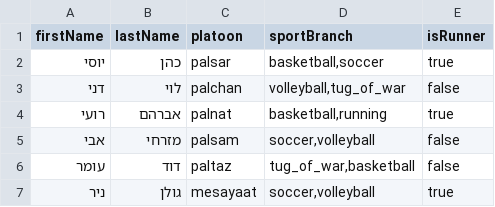
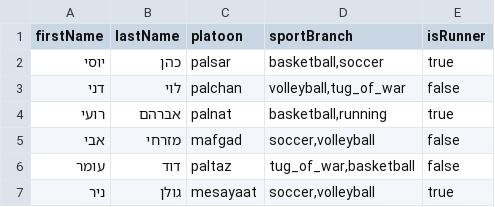
Before and after one commit to gilfar77/TournamentApp, a CSV file: public/player_import_template.csv, drawn as a sheet.

```diff
--- a/public/player_import_template.csv
+++ b/public/player_import_template.csv
@@ -4,3 +4,3 @@ firstName,lastName,platoon,sportBranch,isRunner
 רועי,אברהם,palnat,"basketball,running",true
-אבי,מזרחי,palsam,"soccer,volleyball",false
+אבי,מזרחי,mafgad,"soccer,volleyball",false
 עומר,דוד,paltaz,"tug_of_war,basketball",false
```
Also changed, not shown: 17 other files.
